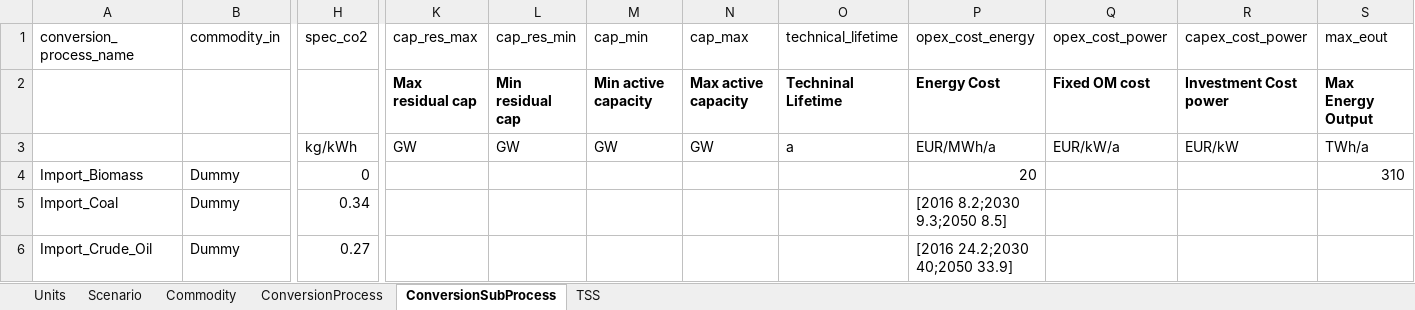
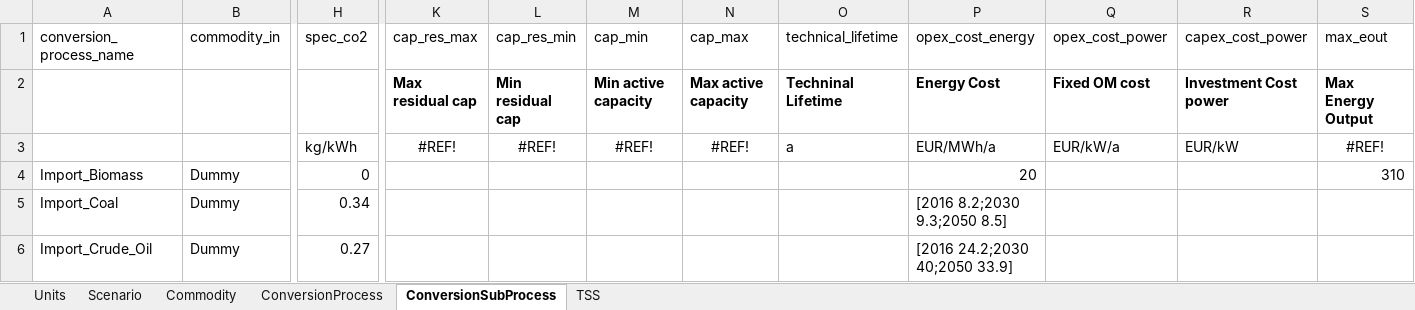
Before and after one commit to EINS-TUDa/CESM, an Excel workbook: Data/Techmap/DEModel.xlsx, sheet ConversionSubProcess, drawn as a sheet; only a part is shown, gaps mark what is left out; values as stored, in another font and other column widths than the file's, no borders; table styles not drawn; removed rows and columns are numbered as before the commit, all else as after; rows hold the shown columns only; the diff names each change by its address in the sheet, - before the commit and + after, or states it on an @@ line.

```diff
--- a/Data/Techmap/DEModel.xlsx (sheet ConversionSubProcess)
+++ b/Data/Techmap/DEModel.xlsx (sheet ConversionSubProcess)
-row 3:  |  | kg/kWh | GW | GW | GW | GW | a | EUR/MWh/a | EUR/kW/a | EUR/kW | TWh/a
+row 3:  |  | kg/kWh | #REF! | #REF! | #REF! | #REF! | a | EUR/MWh/a | EUR/kW/a | EUR/kW | #REF!
```
Also changed, not shown: sheet Units, formulas that keep their value.
